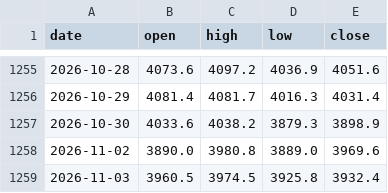
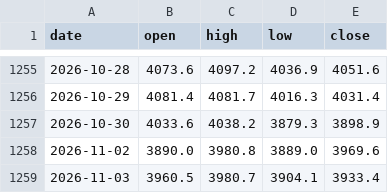
Before and after one commit to mechvannak/gold_market_cambodia, a CSV file: data/history.csv, drawn as a sheet; only a part is shown, gaps mark what is left out.

```diff
--- a/data/history.csv
+++ b/data/history.csv
@@ -1258,2 +1258,2 @@ date,open,high,low,close
 2026-11-02,3890.0,3980.8,3889.0,3969.6
-2026-11-03,3960.5,3974.5,3925.8,3932.4
+2026-11-03,3960.5,3980.7,3904.1,3933.4
```
Also changed, not shown: 1 other file.
